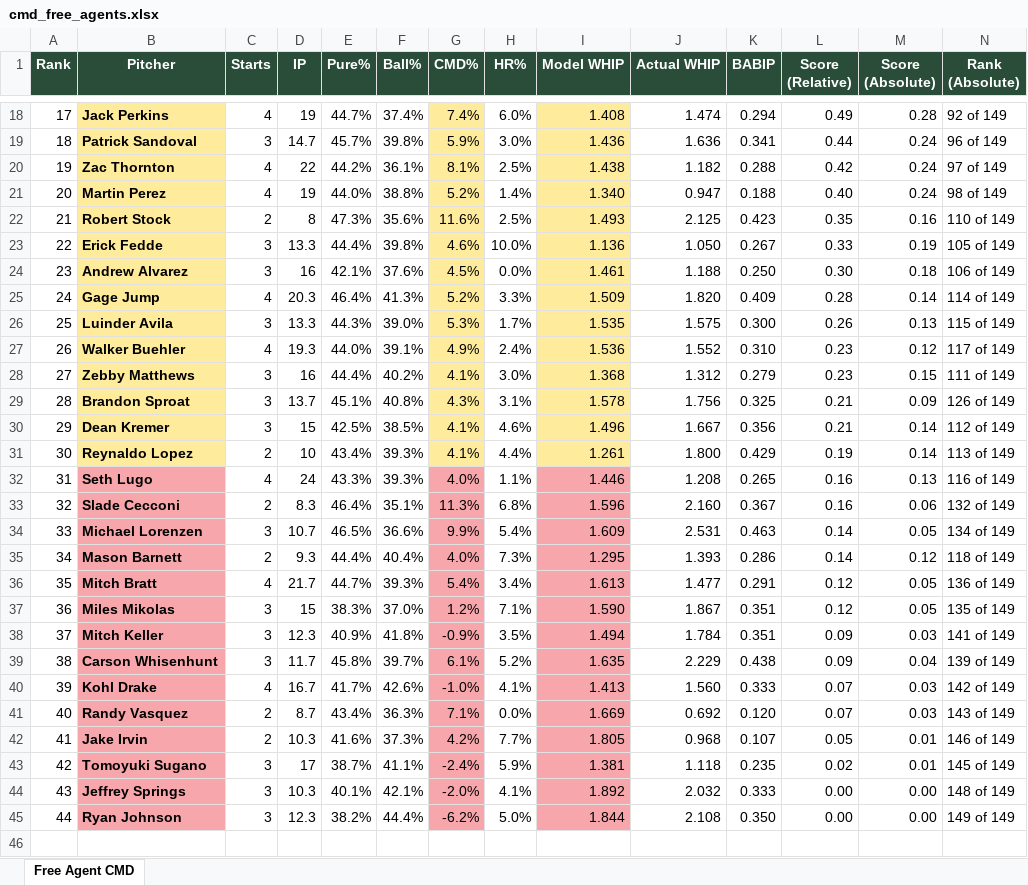
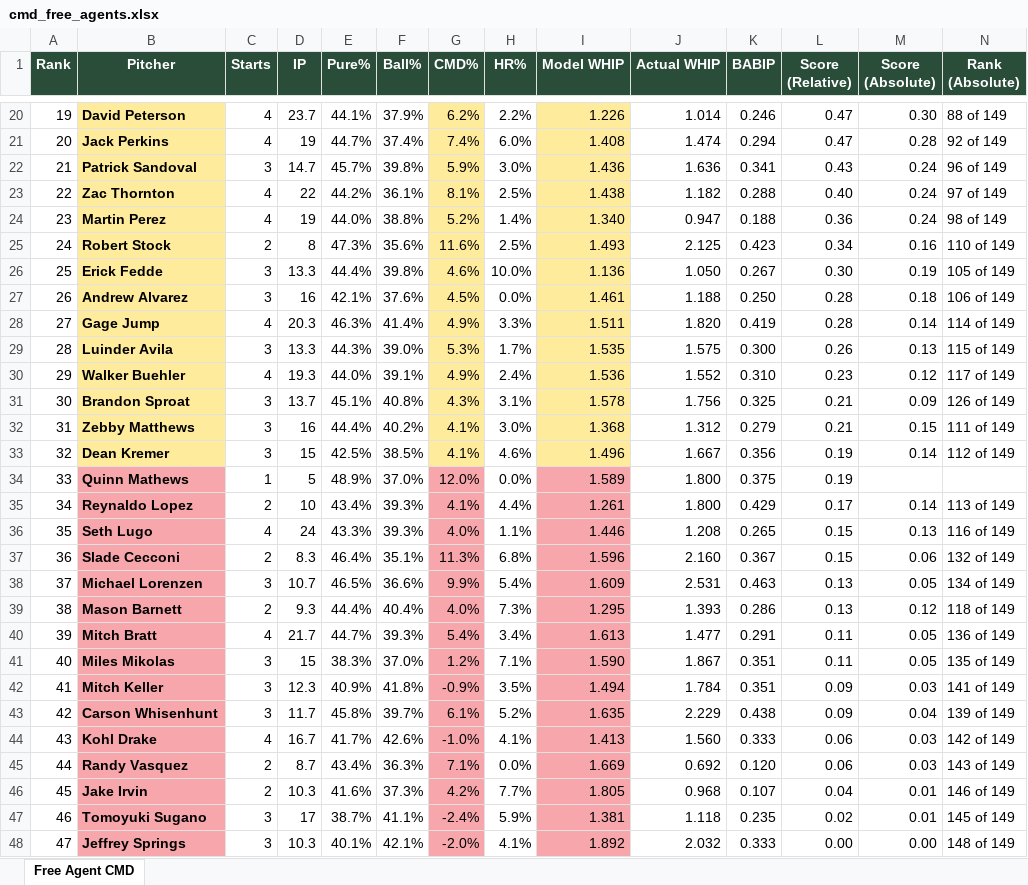
Before and after one commit to wcawcawcawcawca/fb-vics_league, an Excel workbook: output/cmd_free_agents.xlsx, sheet Free Agent CMD, drawn as a sheet; only a part is shown, gaps mark what is left out; the shorter side is filled out with more unchanged rows; values as stored, in another font and other column widths than the file's, no borders; removed rows and columns are numbered as before the commit, all else as after; the diff covers the shown part only; the diff names each change by its address in the sheet, - before the commit and + after, or states it on an @@ line.

```diff
--- a/output/cmd_free_agents.xlsx (sheet Free Agent CMD)
+++ b/output/cmd_free_agents.xlsx (sheet Free Agent CMD)
@@ column A (Rank) renumbered between rows 4 and 49 @@
+row 20: 19 | David Peterson | 4 | 23.7 | 44.1% | 37.9% | 6.2% | 2.2% | 1.226 | 1.014 | 0.246 | 0.47 | 0.30 | 88 of 149
-L21 (Score (Relative)): 0.49
+L21 (Score (Relative)): 0.47
-L22 (Score (Relative)): 0.44
+L22 (Score (Relative)): 0.43
-L23 (Score (Relative)): 0.42
+L23 (Score (Relative)): 0.40
-L24 (Score (Relative)): 0.40
+L24 (Score (Relative)): 0.36
-L25 (Score (Relative)): 0.35
+L25 (Score (Relative)): 0.34
-L26 (Score (Relative)): 0.33
+L26 (Score (Relative)): 0.30
-L27 (Score (Relative)): 0.30
+L27 (Score (Relative)): 0.28
-E28 (Pure%): 46.4%
+E28 (Pure%): 46.3%
-F28 (Ball%): 41.3%
+F28 (Ball%): 41.4%
-G28 (CMD%): 5.2%
+G28 (CMD%): 4.9%
-I28 (Model WHIP): 1.509
+I28 (Model WHIP): 1.511
-K28 (BABIP): 0.409
+K28 (BABIP): 0.419
-row 28: 27 | Zebby Matthews | 3 | 16 | 44.4% | 40.2% | 4.1% | 3.0% | 1.368 | 1.312 | 0.279 | 0.23 | 0.15 | 111 of 149
+row 32: 31 | Zebby Matthews | 3 | 16 | 44.4% | 40.2% | 4.1% | 3.0% | 1.368 | 1.312 | 0.279 | 0.21 | 0.15 | 111 of 149
-L33 (Score (Relative)): 0.21
+L33 (Score (Relative)): 0.19
+row 34: 33 | Quinn Mathews | 1 | 5 | 48.9% | 37.0% | 12.0% | 0.0% | 1.589 | 1.800 | 0.375 | 0.19
-B35 fill: #FFEB9C
+B35 fill: #F7A6AC
-G35 fill: #FFEB9C
+G35 fill: #F7A6AC
-I35 fill: #FFEB9C
+I35 fill: #F7A6AC
-L35 (Score (Relative)): 0.19
+L35 (Score (Relative)): 0.17
-L36:L37 (Score (Relative)): 0.16
+L36:L37 (Score (Relative)): 0.15
-L38:L39 (Score (Relative)): 0.14
+L38:L39 (Score (Relative)): 0.13
-L40:L41 (Score (Relative)): 0.12
+L40:L41 (Score (Relative)): 0.11
-L44:L45 (Score (Relative)): 0.07
+L44:L45 (Score (Relative)): 0.06
-L46 (Score (Relative)): 0.05
+L46 (Score (Relative)): 0.04
```
Also changed, not shown: 4 added rows, 1 removed row, 15 edited cells and cell formats elsewhere in this sheet, 5 other files.
